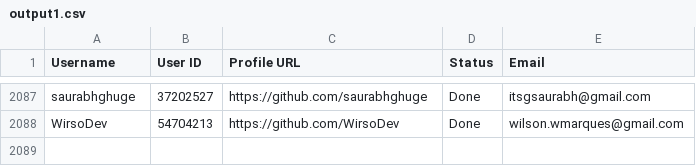
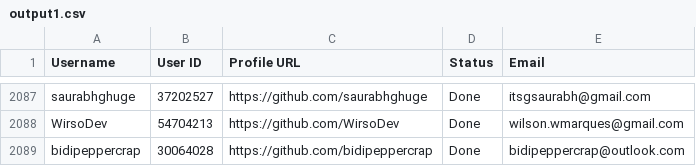
Before and after one commit to PhatDot1/stargeezers, a CSV file: output1.csv, drawn as a sheet; only a part is shown, gaps mark what is left out.

```diff
--- a/output1.csv
+++ b/output1.csv
@@ -2088 +2088,2 @@ saurabhghuge,37202527,https://github.com/saurabhghuge,Done,itsgsaurabh@gmail.com
 WirsoDev,54704213,https://github.com/WirsoDev,Done,wilson.wmarques@gmail.com
+bidipeppercrap,30064028,https://github.com/bidipeppercrap,Done,bidipeppercrap@outlook.com
```
